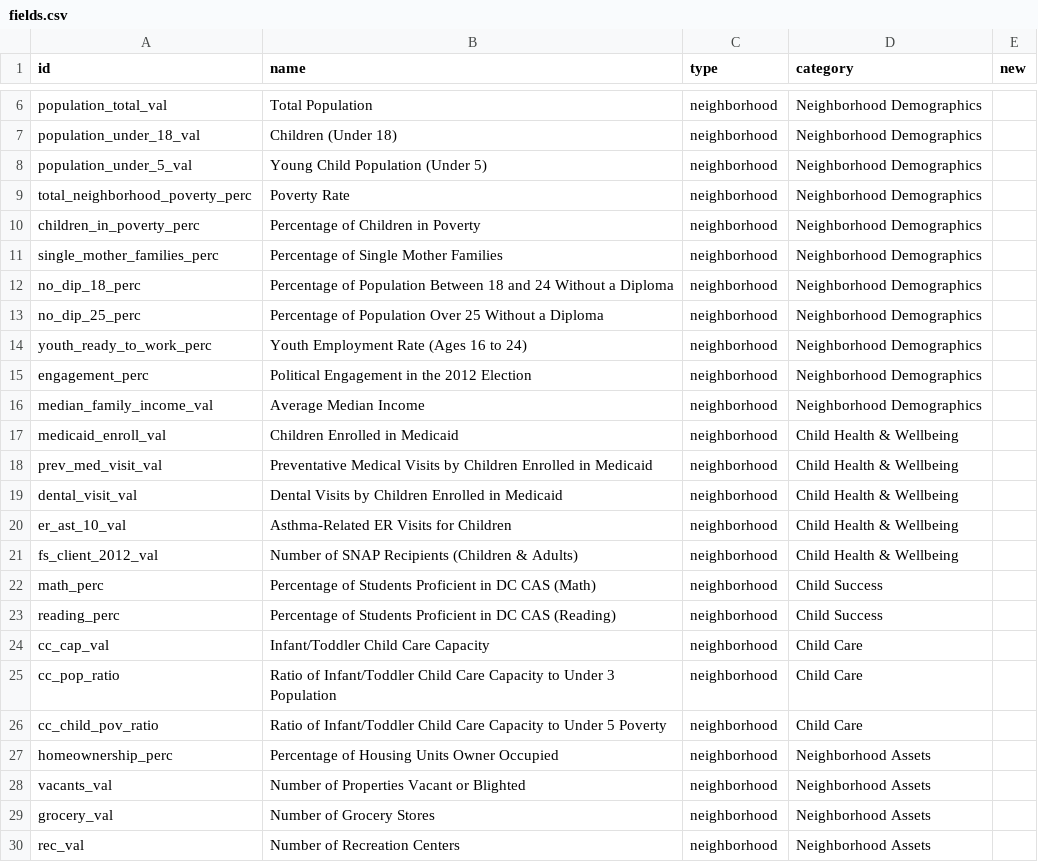
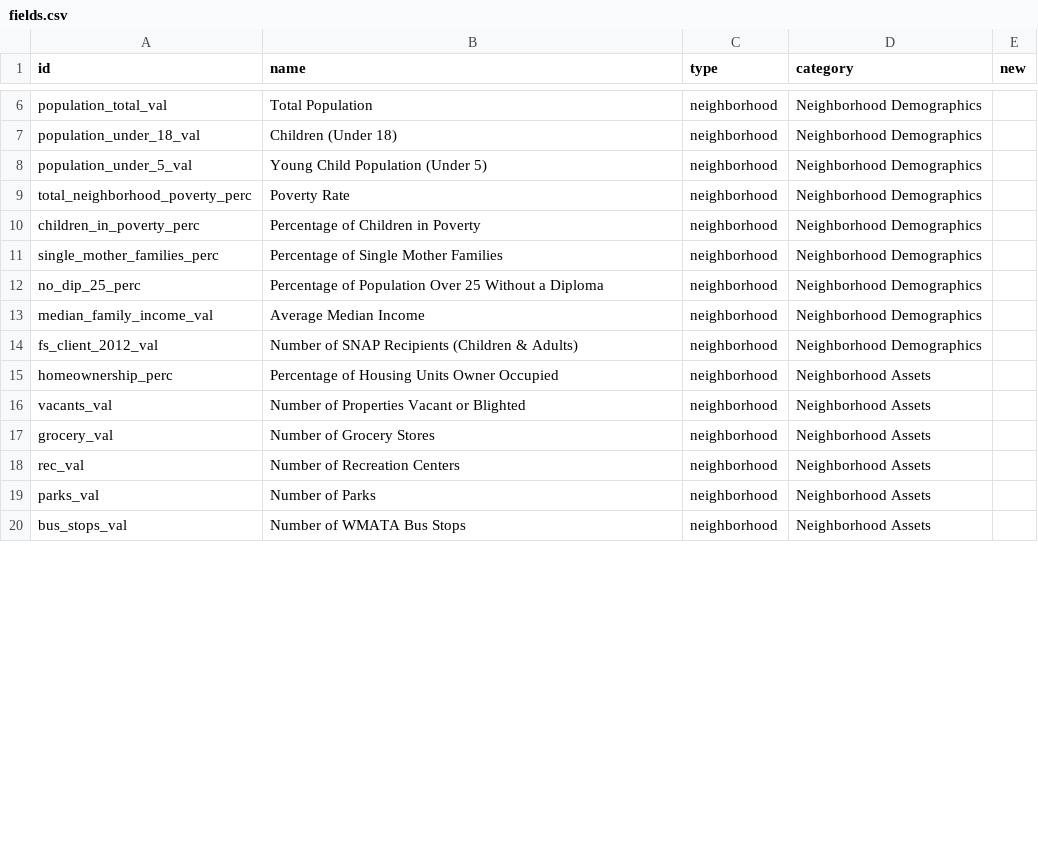
Before and after one commit to caiterade/dataproject, a CSV file: data/fields.csv, drawn as a sheet; only a part is shown, gaps mark what is left out; the shorter side is filled out with more unchanged rows; the diff covers the shown part only.

```diff
--- a/data/fields.csv
+++ b/data/fields.csv
@@ -11,17 +11,5 @@ children_in_poverty_perc,Percentage of Children in Poverty,neighborhood,Neighbor
 single_mother_families_perc,Percentage of Single Mother Families,neighborhood,Neighborhood Demographics,
-no_dip_18_perc,Percentage of Population Between 18 and 24 Without a Diploma,neighborhood,Neighborhood Demographics,
 no_dip_25_perc,Percentage of Population Over 25 Without a Diploma,neighborhood,Neighborhood Demographics,
-youth_ready_to_work_perc,Youth Employment Rate (Ages 16 to 24),neighborhood,Neighborhood Demographics,
-engagement_perc,Political Engagement in the 2012 Election,neighborhood,Neighborhood Demographics,
 median_family_income_val,Average Median Income,neighborhood,Neighborhood Demographics,
-medicaid_enroll_val,Children Enrolled in Medicaid,neighborhood,Child Health & Wellbeing,
-prev_med_visit_val,Preventative Medical Visits by Children Enrolled in Medicaid,neighborhood,Child Health & Wellbeing,
-dental_visit_val,Dental Visits by Children Enrolled in Medicaid,neighborhood,Child Health & Wellbeing,
-er_ast_10_val,Asthma-Related ER Visits for Children,neighborhood,Child Health & Wellbeing,
-fs_client_2012_val,Number of SNAP Recipients (Children & Adults),neighborhood,Child Health & Wellbeing,
-math_perc,Percentage of Students Proficient in DC CAS (Math),neighborhood,Child Success,
-reading_perc,Percentage of Students Proficient in DC CAS (Reading),neighborhood,Child Success,
-cc_cap_val,Infant/Toddler Child Care Capacity,neighborhood,Child Care,
-cc_pop_ratio,Ratio of Infant/Toddler Child Care Capacity to Under 3 Population,neighborhood,Child Care,
-cc_child_pov_ratio,Ratio of Infant/Toddler Child Care Capacity to Under 5 Poverty,neighborhood,Child Care,
+fs_client_2012_val,Number of SNAP Recipients (Children & Adults),neighborhood,Neighborhood Demographics,
 homeownership_perc,Percentage of Housing Units Owner Occupied,neighborhood,Neighborhood Assets,
```
Also changed, not shown: 1 added row, 8 removed rows and 5 edited cells elsewhere in this file, data/neighborhoods.csv, 3 other files.
